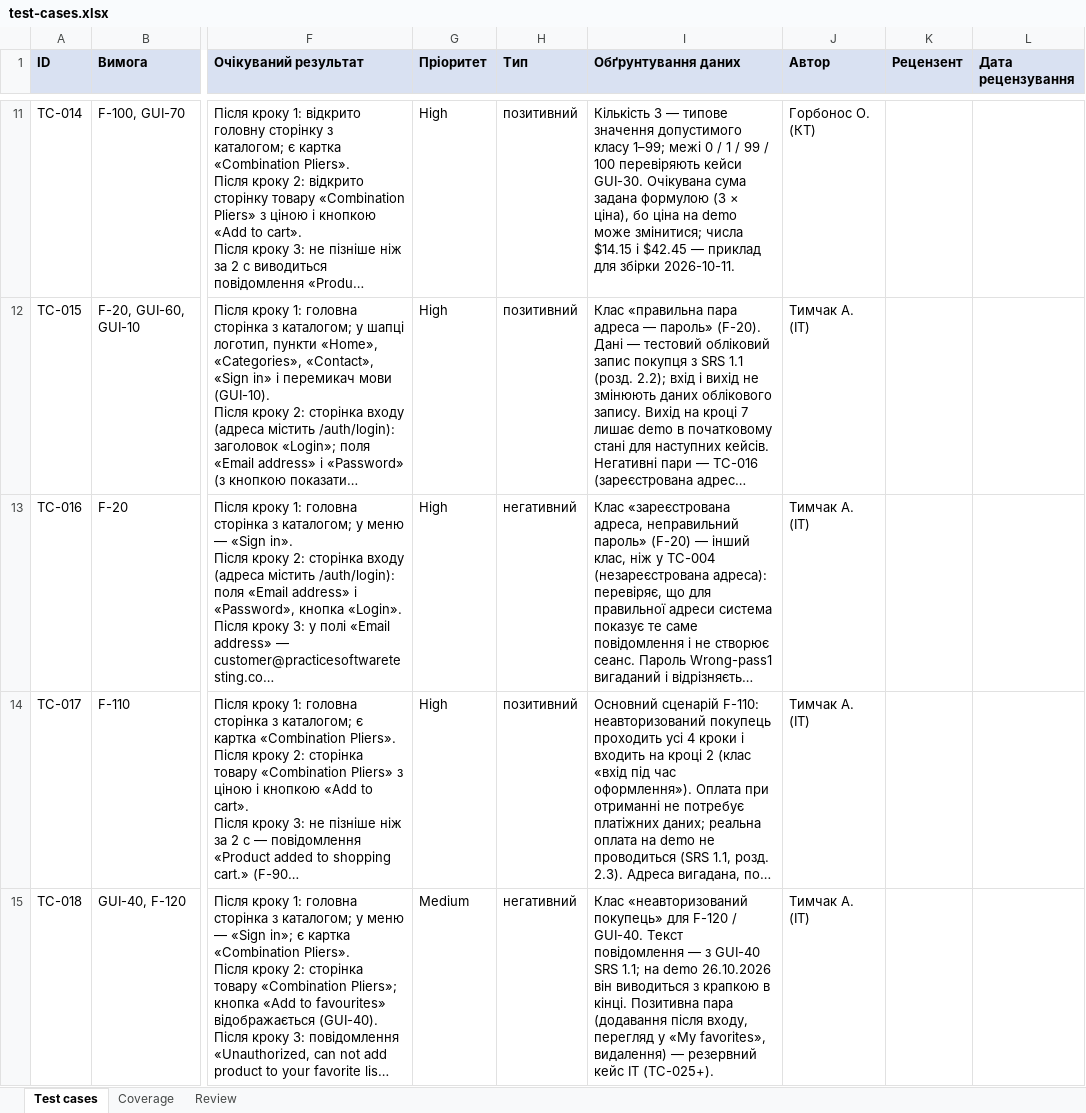
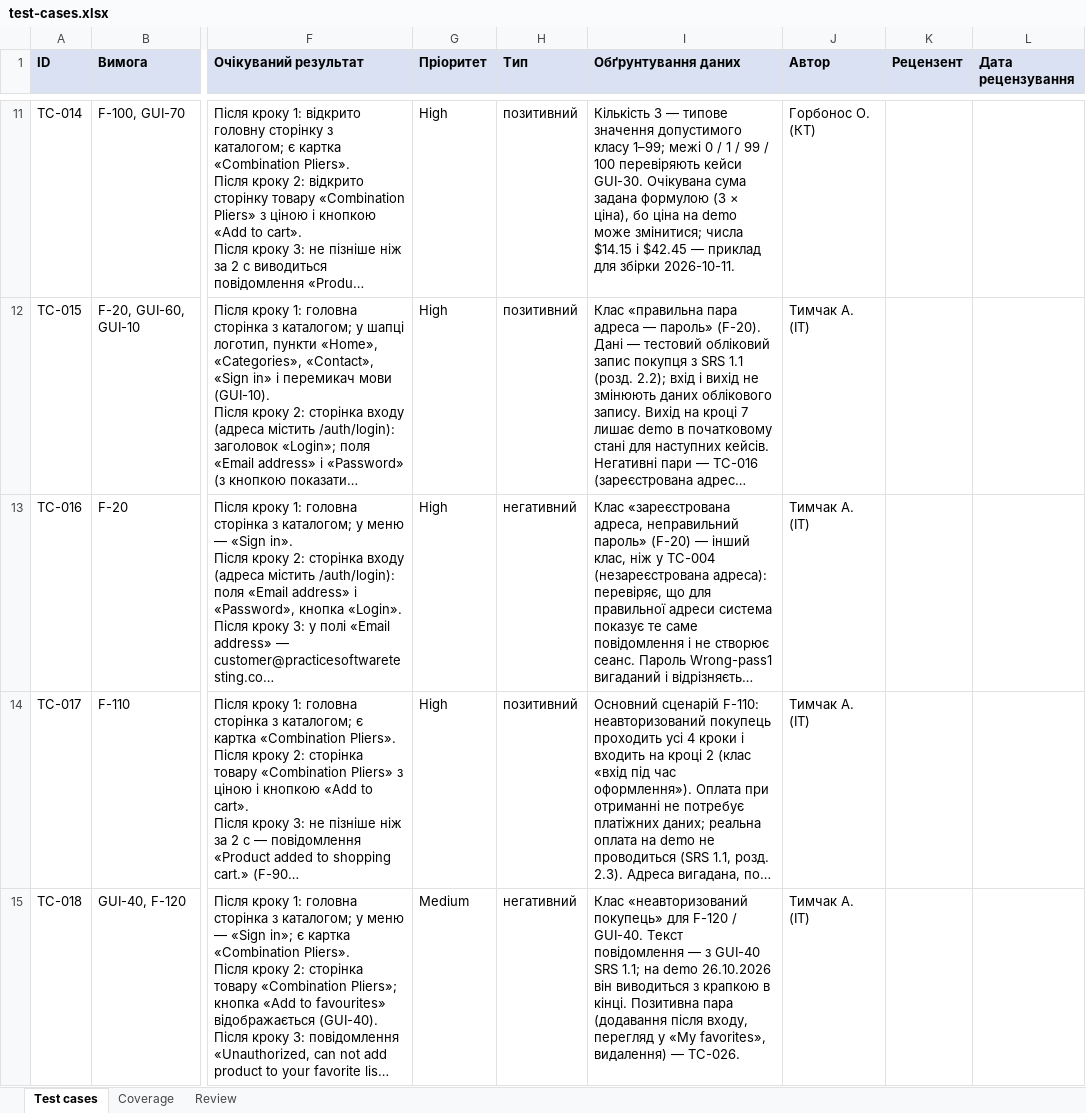
Before and after one commit to oleksandragorbonos-maker/tzap, an Excel workbook: docs/sprint3/test-cases.xlsx, sheet Test cases, drawn as a sheet; only a part is shown, gaps mark what is left out; long unchanged cells end in …; values as stored, in another font and other column widths than the file's, no borders; the diff covers the shown part only; the diff names each change by its address in the sheet, - before the commit and + after, or states it on an @@ line.

```diff
--- a/docs/sprint3/test-cases.xlsx (sheet Test cases)
+++ b/docs/sprint3/test-cases.xlsx (sheet Test cases)
-I15 (Обґрунтування даних): …видалення) — резервний кейс ІТ (TC-025+).
+I15 (Обґрунтування даних): …видалення) — TC-026.
```
Also changed, not shown: 2 added rows and 5 edited cells elsewhere in this sheet, sheet Review.
